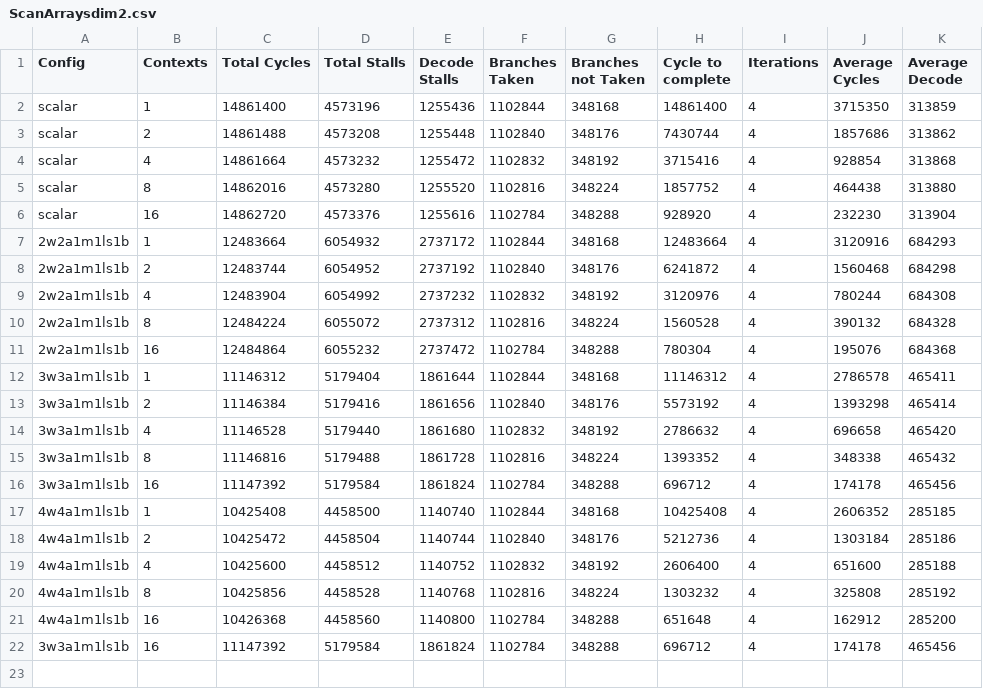
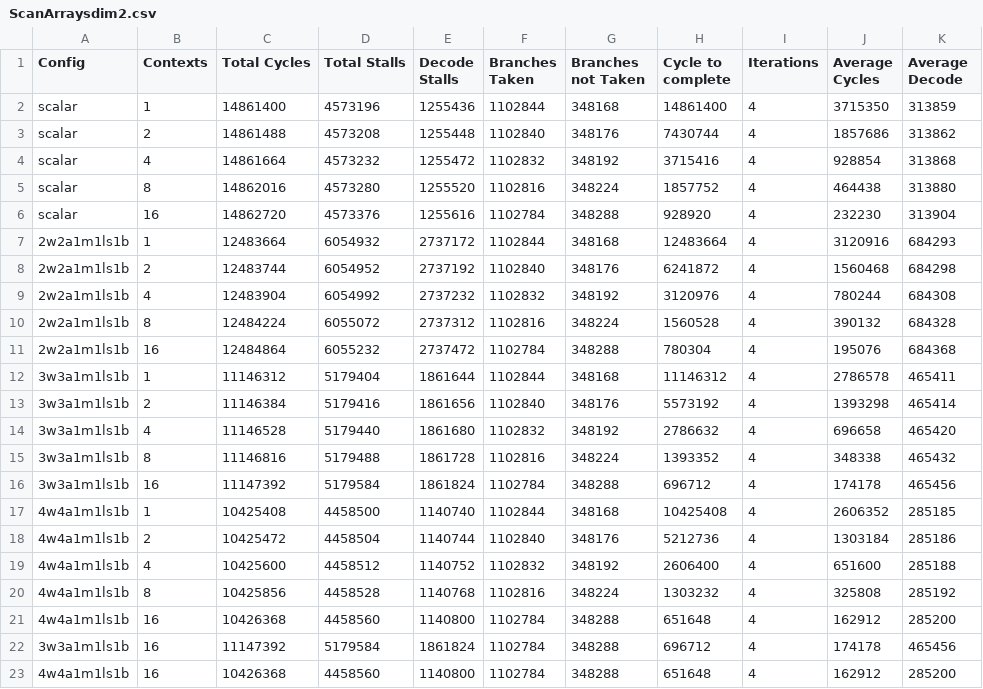
Before and after one commit to grubbymits/esdg-opencl, a CSV file: testing/benchmarks/AMD/RadixSort/ScanArraysdim2.csv, drawn as a sheet; the diff names each change by its address in the sheet, - before the commit and + after, or states it on an @@ line.

```diff
--- a/testing/benchmarks/AMD/RadixSort/ScanArraysdim2.csv
+++ b/testing/benchmarks/AMD/RadixSort/ScanArraysdim2.csv
+row 23: 4w4a1m1ls1b | 16 | 10426368 | 4458560 | 1140800 | 1102784 | 348288 | 651648 | 4 | 162912 | 285200
```
Also changed, not shown: testing/benchmarks/AMD/FastWalshTransform/fastWalshTransform.csv, testing/benchmarks/AMD/RadixSort/permute.csv, 11 other files.
